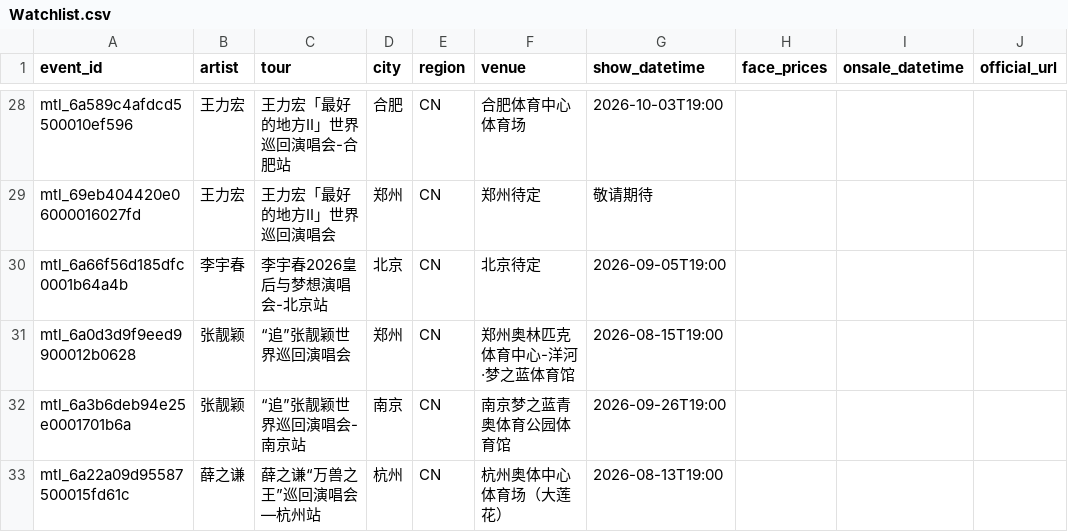
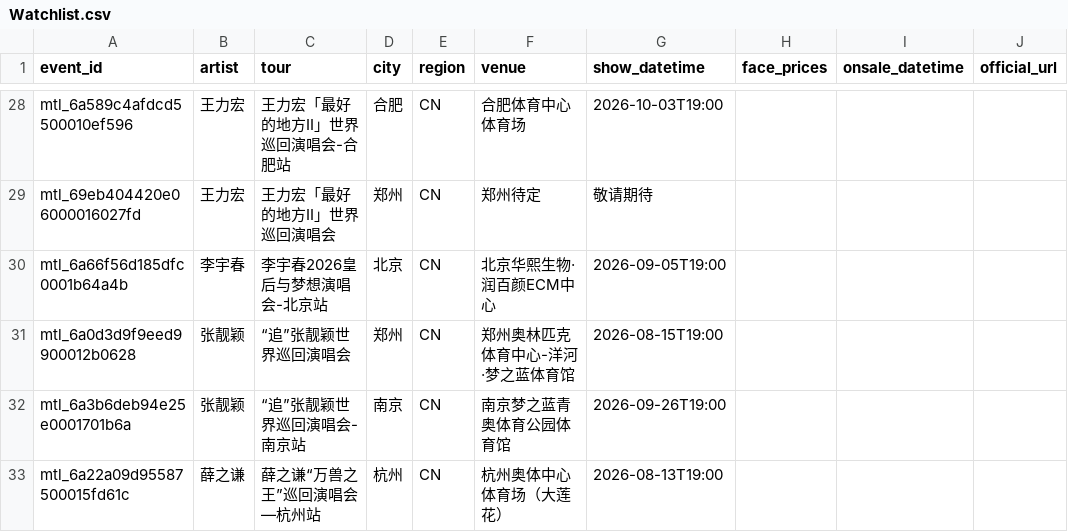
Before and after one commit to RealAToMe/ConcertOwl, a CSV file: meta/Watchlist.csv, drawn as a sheet; only a part is shown, gaps mark what is left out; the diff names each change by its address in the sheet, - before the commit and + after, or states it on an @@ line.

```diff
--- a/meta/Watchlist.csv
+++ b/meta/Watchlist.csv
-F30 (venue): 北京待定
+F30 (venue): 北京华熙生物·润百颜ECM中心
```
Also changed, not shown: 5 other files.
